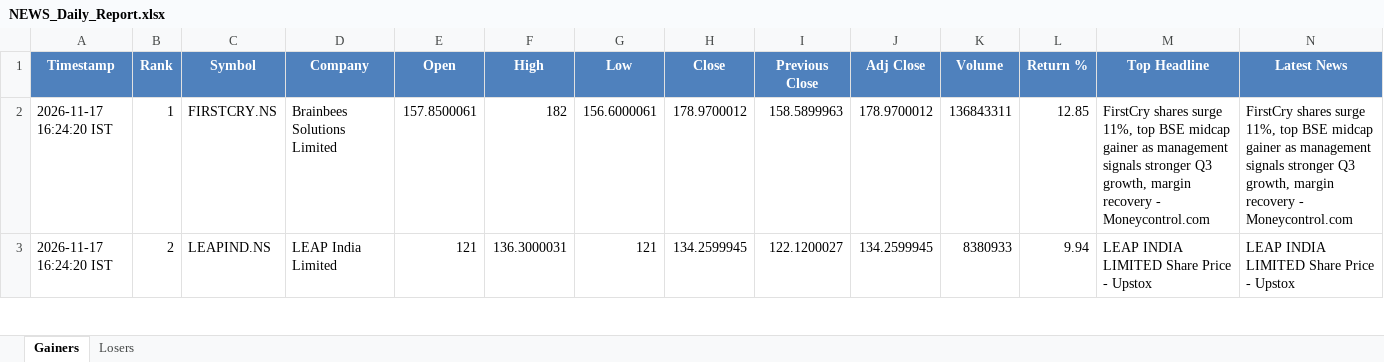
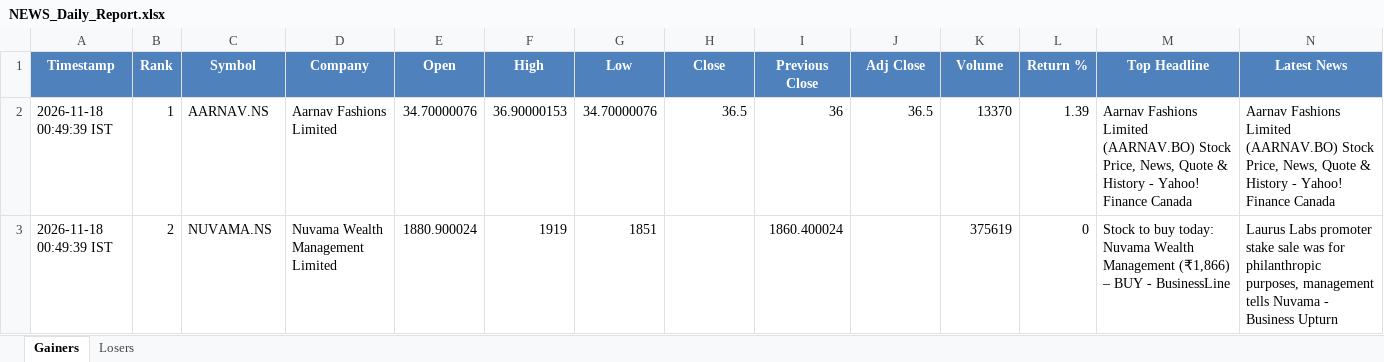
Before and after one commit to PavanSaiNekkala/News_Dividend_Fetcher, an Excel workbook: NEWS_Daily_Report/output/latest/NEWS_Daily_Report.xlsx, sheet Gainers, drawn as a sheet; only a part is shown; values as stored, in another font and other column widths than the file's, no borders; the diff covers the shown part only; the diff names each change by its address in the sheet, - before the commit and + after, or states it on an @@ line.

```diff
--- a/NEWS_Daily_Report/output/latest/NEWS_Daily_Report.xlsx (sheet Gainers)
+++ b/NEWS_Daily_Report/output/latest/NEWS_Daily_Report.xlsx (sheet Gainers)
-A2:A3 (Timestamp): 2026-11-17 16:24:20 IST
+A2:A3 (Timestamp): 2026-11-18 00:49:39 IST
-C2 (Symbol): FIRSTCRY.NS
+C2 (Symbol): AARNAV.NS
-D2 (Company): Brainbees Solutions Limited
+D2 (Company): Aarnav Fashions Limited
-E2 (Open): 157.8500061
+E2 (Open): 34.70000076
-F2 (High): 182
+F2 (High): 36.90000153
-G2 (Low): 156.6000061
+G2 (Low): 34.70000076
-H2 (Close): 178.9700012
+H2 (Close): 36.5
-I2 (Previous Close): 158.5899963
+I2 (Previous Close): 36
-J2 (Adj Close): 178.9700012
+J2 (Adj Close): 36.5
-K2 (Volume): 136843311
+K2 (Volume): 13370
-L2 (Return %): 12.85
+L2 (Return %): 1.39
-M2 (Top Headline): FirstCry shares surge 11%, top BSE midcap gainer as management signals stronger Q3 growth, margin recovery - Moneycontrol.com
+M2 (Top Headline): Aarnav Fashions Limited (AARNAV.BO) Stock Price, News, Quote & History - Yahoo! Finance Canada
-N2 (Latest News): FirstCry shares surge 11%, top BSE midcap gainer as management signals stronger Q3 growth, margin recovery - Moneycontrol.com
+N2 (Latest News): Aarnav Fashions Limited (AARNAV.BO) Stock Price, News, Quote & History - Yahoo! Finance Canada
-C3 (Symbol): LEAPIND.NS
+C3 (Symbol): NUVAMA.NS
-D3 (Company): LEAP India Limited
+D3 (Company): Nuvama Wealth Management Limited
-E3 (Open): 121
+E3 (Open): 1880.900024
-F3 (High): 136.3000031
+F3 (High): 1919
-G3 (Low): 121
+G3 (Low): 1851
-H3 (Close): 134.2599945
+H3 (Close): (empty)
-I3 (Previous Close): 122.1200027
+I3 (Previous Close): 1860.400024
-J3 (Adj Close): 134.2599945
+J3 (Adj Close): (empty)
-K3 (Volume): 8380933
+K3 (Volume): 375619
-L3 (Return %): 9.94
+L3 (Return %): 0
-M3 (Top Headline): LEAP INDIA LIMITED Share Price - Upstox
+M3 (Top Headline): Stock to buy today: Nuvama Wealth Management (₹1,866) – BUY - BusinessLine
-N3 (Latest News): LEAP INDIA LIMITED Share Price - Upstox
+N3 (Latest News): Laurus Labs promoter stake sale was for philanthropic purposes, management tells Nuvama - Business Upturn
```
Also changed, not shown: 282 edited cells elsewhere in this sheet, sheet Losers, 1 other file.
